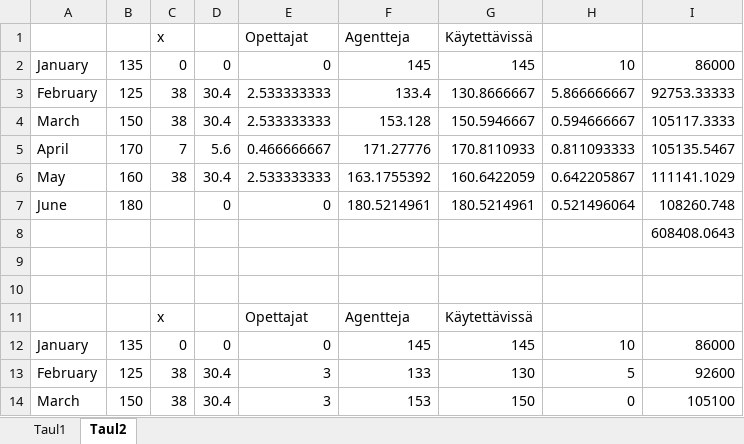
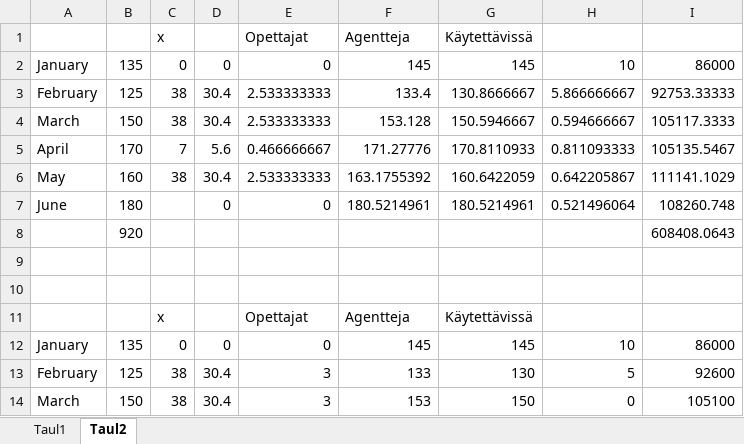
Before and after one commit to josianyman/Optimointi1, an Excel workbook: documents/Harjoitustyö tehtävän purku.xlsx, sheet Taul2, drawn as a sheet; only a part is shown; values as stored, in another font and other column widths than the file's, no borders; the diff covers the shown part only; the diff names each change by its address in the sheet, - before the commit and + after, or states it on an @@ line.

```diff
--- a/documents/Harjoitustyö tehtävän purku.xlsx (sheet Taul2)
+++ b/documents/Harjoitustyö tehtävän purku.xlsx (sheet Taul2)
-B8: (empty)
+B8: 920
```
Also changed, not shown: 37 added rows elsewhere in this sheet, 1 other file.
